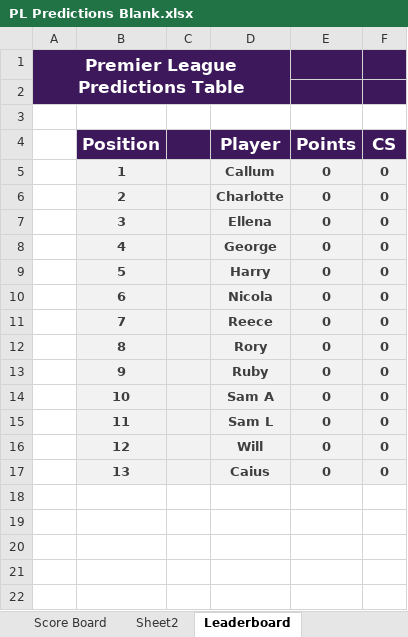
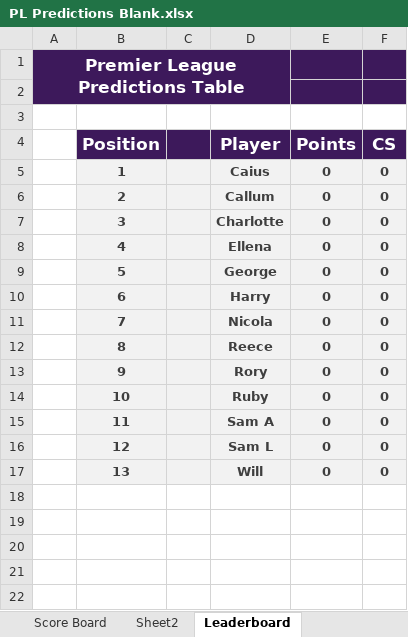
Before and after one commit to Sam-Leech/PL-Predictions-Table, an Excel workbook: PL Predictions Blank.xlsx, sheet Leaderboard, drawn as a sheet; only a part is shown; values as stored, in another font and other column widths than the file's, no borders; the diff names each change by its address in the sheet, - before the commit and + after, or states it on an @@ line.

Commit message:
Update PL Predictions Blank.xlsx

```diff
--- a/PL Predictions Blank.xlsx (sheet Leaderboard)
+++ b/PL Predictions Blank.xlsx (sheet Leaderboard)
-D5 (Player): Callum
+D5 (Player): Caius
-D6 (Player): Charlotte
+D6 (Player): Callum
-D7 (Player): Ellena
+D7 (Player): Charlotte
-D8 (Player): George
+D8 (Player): Ellena
-D9 (Player): Harry
+D9 (Player): George
-D10 (Player): Nicola
+D10 (Player): Harry
-D11 (Player): Reece
+D11 (Player): Nicola
-D12 (Player): Rory
+D12 (Player): Reece
-D13 (Player): Ruby
+D13 (Player): Rory
-D14 (Player): Sam A
+D14 (Player): Ruby
-D15 (Player): Sam L
+D15 (Player): Sam A
-D16 (Player): Will
+D16 (Player): Sam L
-D17 (Player): Caius
+D17 (Player): Will
```
Also changed, not shown: sheet Score Board, sheet Sheet2, sheet Extra Results.
